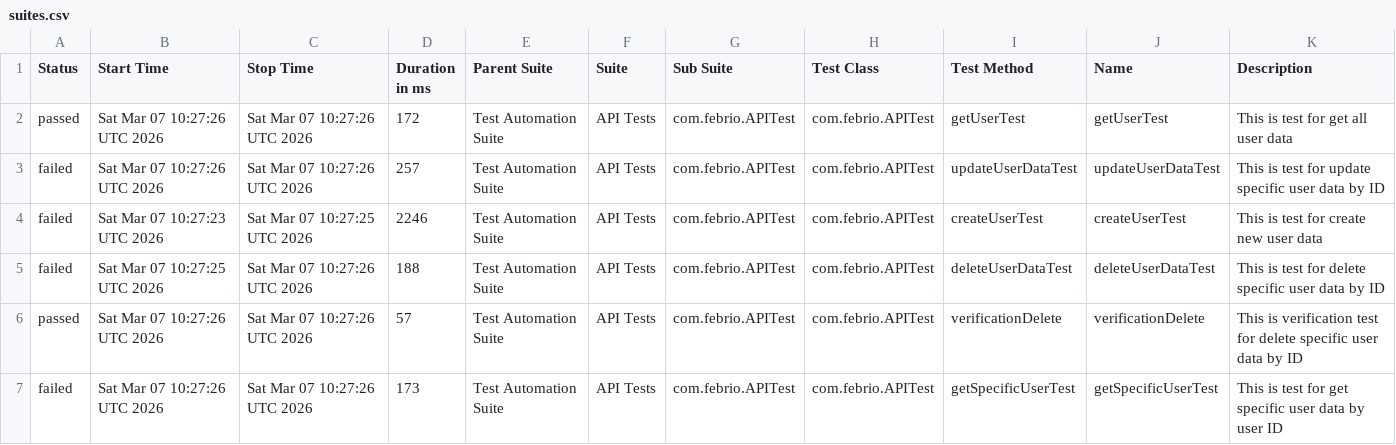
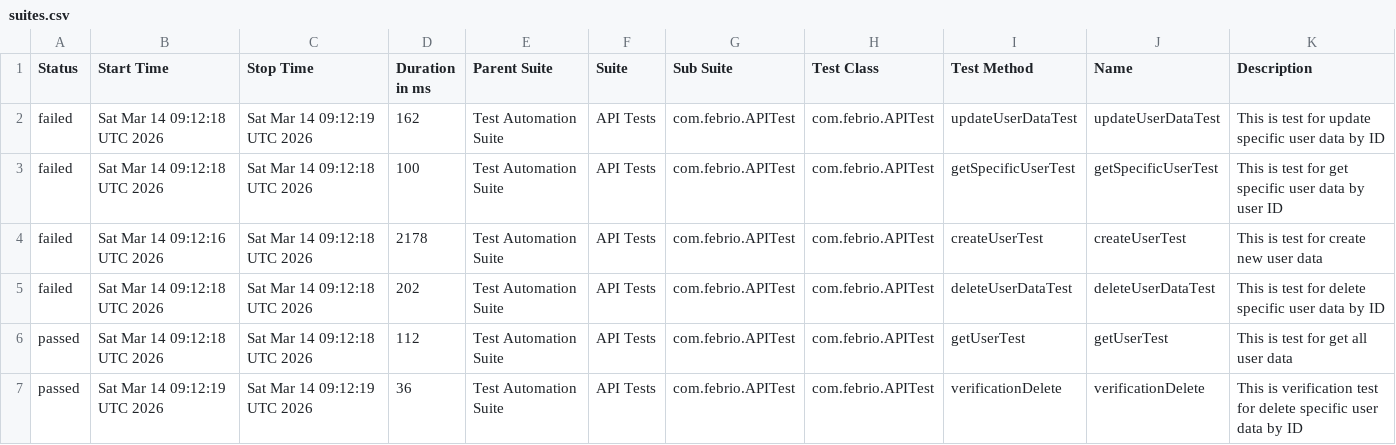
Before and after one commit to rizkyadhipratama/Final-Exam-Jayjay, a CSV file: allure-report/data/suites.csv, drawn as a sheet.

```diff
--- a/allure-report/data/suites.csv
+++ b/allure-report/data/suites.csv
@@ -1,7 +1,7 @@
 "Status","Start Time","Stop Time","Duration in ms","Parent Suite","Suite","Sub Suite","Test Class","Test Method","Name","Description"
-"passed","Sat Mar 07 10:27:26 UTC 2026","Sat Mar 07 10:27:26 UTC 2026","172","Test Automation Suite","API Tests","com.febrio.APITest","com.febrio.APITest","getUserTest","getUserTest","This is test for get all user data"
-"failed","Sat Mar 07 10:27:26 UTC 2026","Sat Mar 07 10:27:26 UTC 2026","257","Test Automation Suite","API Tests","com.febrio.APITest","com.febrio.APITest","updateUserDataTest","updateUserDataTest","This is test for update specific user data by ID"
-"failed","Sat Mar 07 10:27:23 UTC 2026","Sat Mar 07 10:27:25 UTC 2026","2246","Test Automation Suite","API Tests","com.febrio.APITest","com.febrio.APITest","createUserTest","createUserTest","This is test for create new user data"
-"failed","Sat Mar 07 10:27:25 UTC 2026","Sat Mar 07 10:27:26 UTC 2026","188","Test Automation Suite","API Tests","com.febrio.APITest","com.febrio.APITest","deleteUserDataTest","deleteUserDataTest","This is test for delete specific user data by ID"
-"passed","Sat Mar 07 10:27:26 UTC 2026","Sat Mar 07 10:27:26 UTC 2026","57","Test Automation Suite","API Tests","com.febrio.APITest","com.febrio.APITest","verificationDelete","verificationDelete","This is verification test for delete specific user data by ID"
-"failed","Sat Mar 07 10:27:26 UTC 2026","Sat Mar 07 10:27:26 UTC 2026","173","Test Automation Suite","API Tests","com.febrio.APITest","com.febrio.APITest","getSpecificUserTest","getSpecificUserTest","This is test for get specific user data by user ID"
+"failed","Sat Mar 14 09:12:18 UTC 2026","Sat Mar 14 09:12:19 UTC 2026","162","Test Automation Suite","API Tests","com.febrio.APITest","com.febrio.APITest","updateUserDataTest","updateUserDataTest","This is test for update specific user data by ID"
+"failed","Sat Mar 14 09:12:18 UTC 2026","Sat Mar 14 09:12:18 UTC 2026","100","Test Automation Suite","API Tests","com.febrio.APITest","com.febrio.APITest","getSpecificUserTest","getSpecificUserTest","This is test for get specific user data by user ID"
+"failed","Sat Mar 14 09:12:16 UTC 2026","Sat Mar 14 09:12:18 UTC 2026","2178","Test Automation Suite","API Tests","com.febrio.APITest","com.febrio.APITest","createUserTest","createUserTest","This is test for create new user data"
+"failed","Sat Mar 14 09:12:18 UTC 2026","Sat Mar 14 09:12:18 UTC 2026","202","Test Automation Suite","API Tests","com.febrio.APITest","com.febrio.APITest","deleteUserDataTest","deleteUserDataTest","This is test for delete specific user data by ID"
+"passed","Sat Mar 14 09:12:18 UTC 2026","Sat Mar 14 09:12:18 UTC 2026","112","Test Automation Suite","API Tests","com.febrio.APITest","com.febrio.APITest","getUserTest","getUserTest","This is test for get all user data"
+"passed","Sat Mar 14 09:12:19 UTC 2026","Sat Mar 14 09:12:19 UTC 2026","36","Test Automation Suite","API Tests","com.febrio.APITest","com.febrio.APITest","verificationDelete","verificationDelete","This is verification test for delete specific user data by ID"
```
Also changed, not shown: allure-report/data/behaviors.csv, 27 other files.
